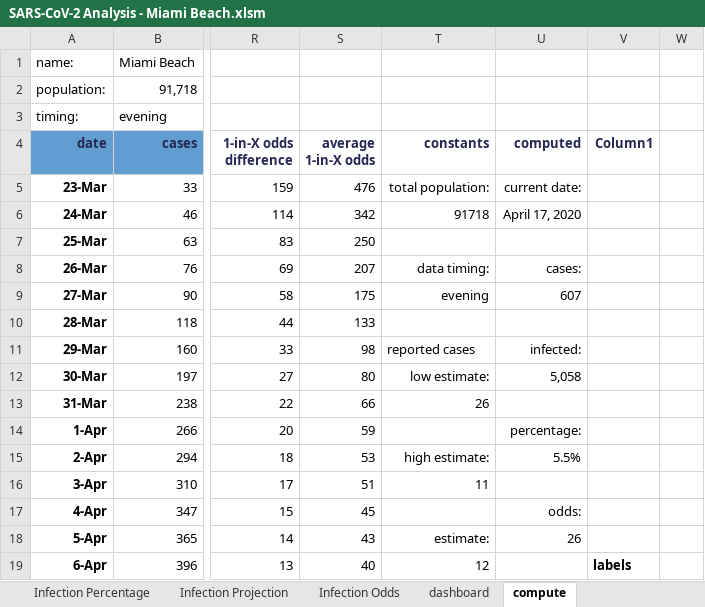
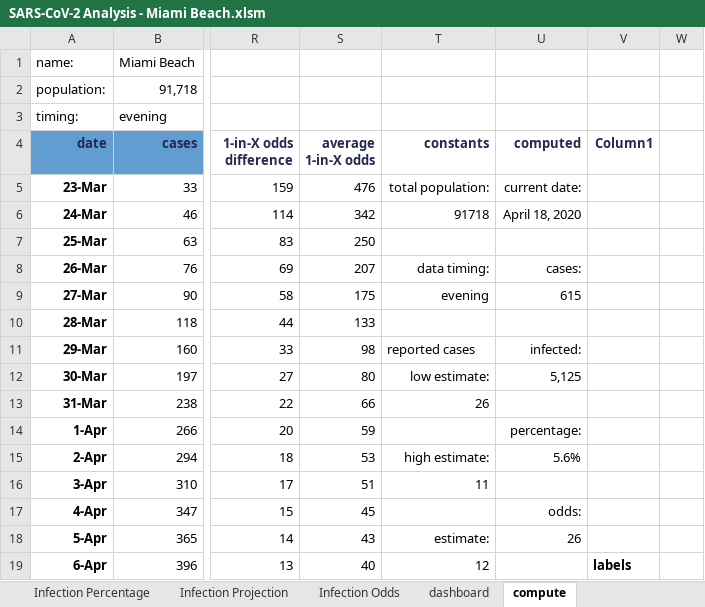
Before and after one commit to endymion/BeachAnalytics, an Excel workbook: analysis/SARS-CoV-2 Analysis - Miami Beach.xlsm, sheet compute, drawn as a sheet; only a part is shown, gaps mark what is left out; values as stored, in another font and other column widths than the file's, no borders; table styles not drawn; the diff covers the shown part only; the diff names each change by its address in the sheet, - before the commit and + after, or states it on an @@ line.

Commit message:
April 18 evening update.

```diff
--- a/analysis/SARS-CoV-2 Analysis - Miami Beach.xlsm (sheet compute)
+++ b/analysis/SARS-CoV-2 Analysis - Miami Beach.xlsm (sheet compute)
-U6 (computed): April 17, 2020
+U6 (computed): April 18, 2020
-U9 (computed): 607
+U9 (computed): 615
-U12 (computed): 5,058
+U12 (computed): 5,125
-U15 (computed): 5.5%
+U15 (computed): 5.6%
```
Also changed, not shown: 1 added row and 8 edited cells elsewhere in this sheet, sheet dashboard, sheet Miami Beach evening, charts or pictures, 15 other files.
